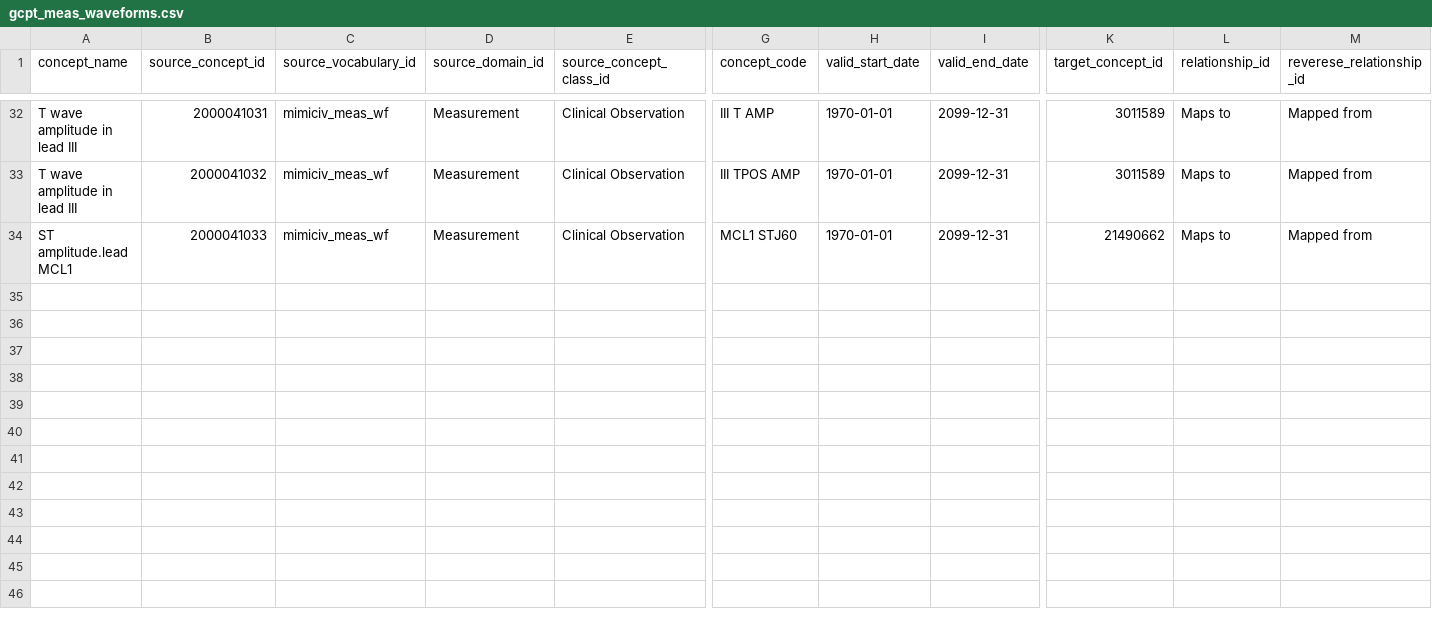
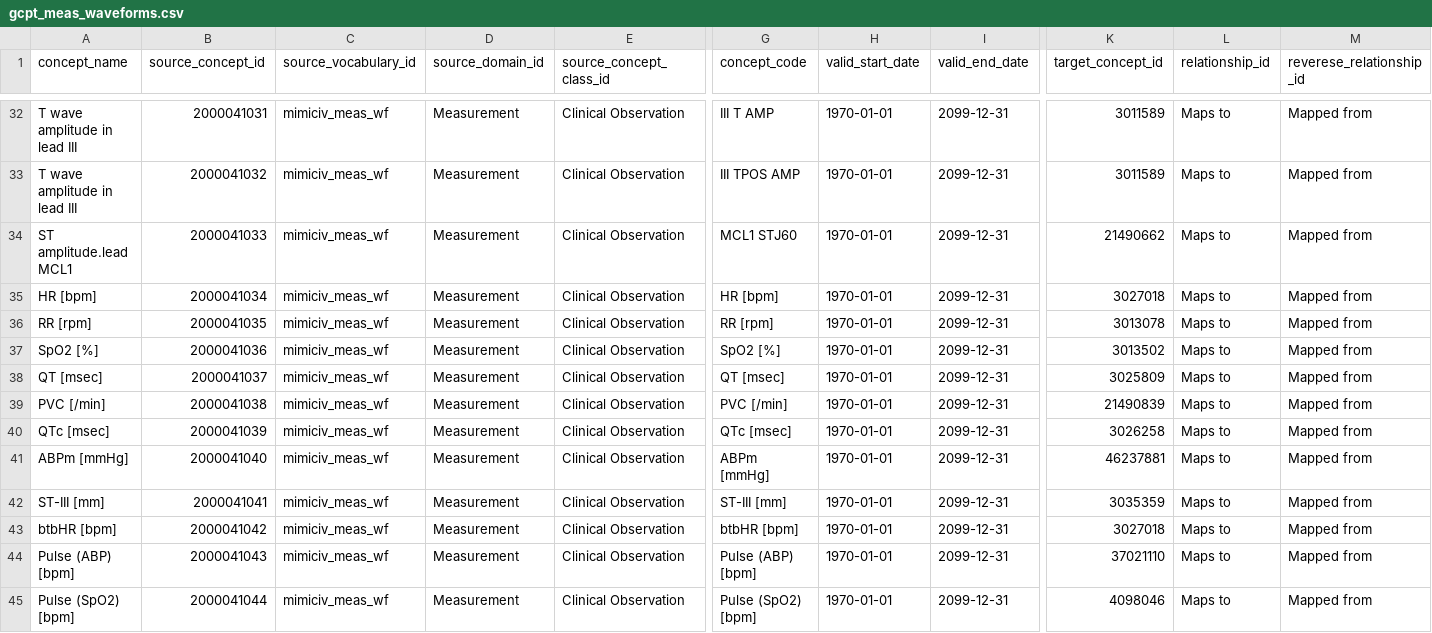
Before and after one commit to OHDSI/MIMIC, a CSV file: custom_mapping_csv/gcpt_meas_waveforms.csv, drawn as a sheet; only a part is shown, gaps mark what is left out; rows hold the shown columns only; the diff names each change by its address in the sheet, - before the commit and + after, or states it on an @@ line.

```diff
--- a/custom_mapping_csv/gcpt_meas_waveforms.csv
+++ b/custom_mapping_csv/gcpt_meas_waveforms.csv
+row 35: HR [bpm] | 2000041034 | mimiciv_meas_wf | Measurement | Clinical Observation | HR [bpm] | 1970-01-01 | 2099-12-31 | 3027018 | Maps to | Mapped from
+row 36: RR [rpm] | 2000041035 | mimiciv_meas_wf | Measurement | Clinical Observation | RR [rpm] | 1970-01-01 | 2099-12-31 | 3013078 | Maps to | Mapped from
+row 37: SpO2 [%] | 2000041036 | mimiciv_meas_wf | Measurement | Clinical Observation | SpO2 [%] | 1970-01-01 | 2099-12-31 | 3013502 | Maps to | Mapped from
+row 38: QT [msec] | 2000041037 | mimiciv_meas_wf | Measurement | Clinical Observation | QT [msec] | 1970-01-01 | 2099-12-31 | 3025809 | Maps to | Mapped from
+row 39: PVC [/min] | 2000041038 | mimiciv_meas_wf | Measurement | Clinical Observation | PVC [/min] | 1970-01-01 | 2099-12-31 | 21490839 | Maps to | Mapped from
+row 40: QTc [msec] | 2000041039 | mimiciv_meas_wf | Measurement | Clinical Observation | QTc [msec] | 1970-01-01 | 2099-12-31 | 3026258 | Maps to | Mapped from
+row 41: ABPm [mmHg] | 2000041040 | mimiciv_meas_wf | Measurement | Clinical Observation | ABPm [mmHg] | 1970-01-01 | 2099-12-31 | 46237881 | Maps to | Mapped from
+row 42: ST-III [mm] | 2000041041 | mimiciv_meas_wf | Measurement | Clinical Observation | ST-III [mm] | 1970-01-01 | 2099-12-31 | 3035359 | Maps to | Mapped from
+row 43: btbHR [bpm] | 2000041042 | mimiciv_meas_wf | Measurement | Clinical Observation | btbHR [bpm] | 1970-01-01 | 2099-12-31 | 3027018 | Maps to | Mapped from
+row 44: Pulse (ABP) [bpm] | 2000041043 | mimiciv_meas_wf | Measurement | Clinical Observation | Pulse (ABP) [bpm] | 1970-01-01 | 2099-12-31 | 37021110 | Maps to | Mapped from
+row 45: Pulse (SpO2) [bpm] | 2000041044 | mimiciv_meas_wf | Measurement | Clinical Observation | Pulse (SpO2) [bpm] | 1970-01-01 | 2099-12-31 | 4098046 | Maps to | Mapped from
```
Also changed, not shown: custom_mapping_csv/gcpt_drug_ndc.csv, custom_mapping_csv/gcpt_drug_route.csv, 40 other files.
